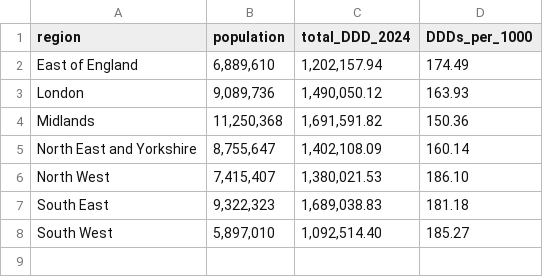
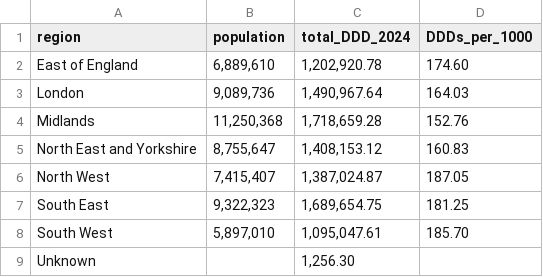
Before and after one commit to bennettoxford/lithium_project25, a CSV file: output/data/combined_regional_by_care_2024_primary.csv, drawn as a sheet.

```diff
--- a/output/data/combined_regional_by_care_2024_primary.csv
+++ b/output/data/combined_regional_by_care_2024_primary.csv
@@ -1,8 +1,9 @@
 "region","population","total_DDD_2024","DDDs_per_1000"
-"East of England","6,889,610","1,202,157.94","174.49"
-"London","9,089,736","1,490,050.12","163.93"
-"Midlands","11,250,368","1,691,591.82","150.36"
-"North East and Yorkshire","8,755,647","1,402,108.09","160.14"
-"North West","7,415,407","1,380,021.53","186.10"
-"South East","9,322,323","1,689,038.83","181.18"
-"South West","5,897,010","1,092,514.40","185.27"
+"East of England","6,889,610","1,202,920.78","174.60"
+"London","9,089,736","1,490,967.64","164.03"
+"Midlands","11,250,368","1,718,659.28","152.76"
+"North East and Yorkshire","8,755,647","1,408,153.12","160.83"
+"North West","7,415,407","1,387,024.87","187.05"
+"South East","9,322,323","1,689,654.75","181.25"
+"South West","5,897,010","1,095,047.61","185.70"
+"Unknown",,"1,256.30",
```
Also changed, not shown: output/data/combined_regional_by_care_2024.csv, output/data/primary_DDD_by_year_region.csv, 20 other files.
